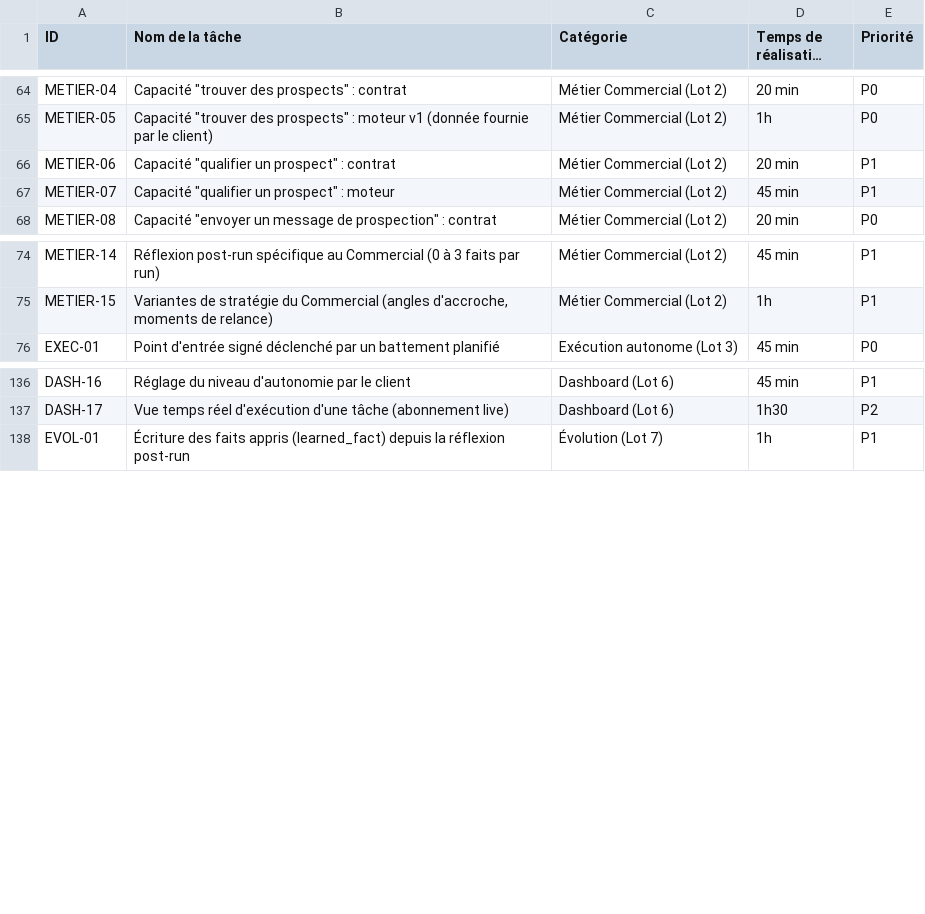
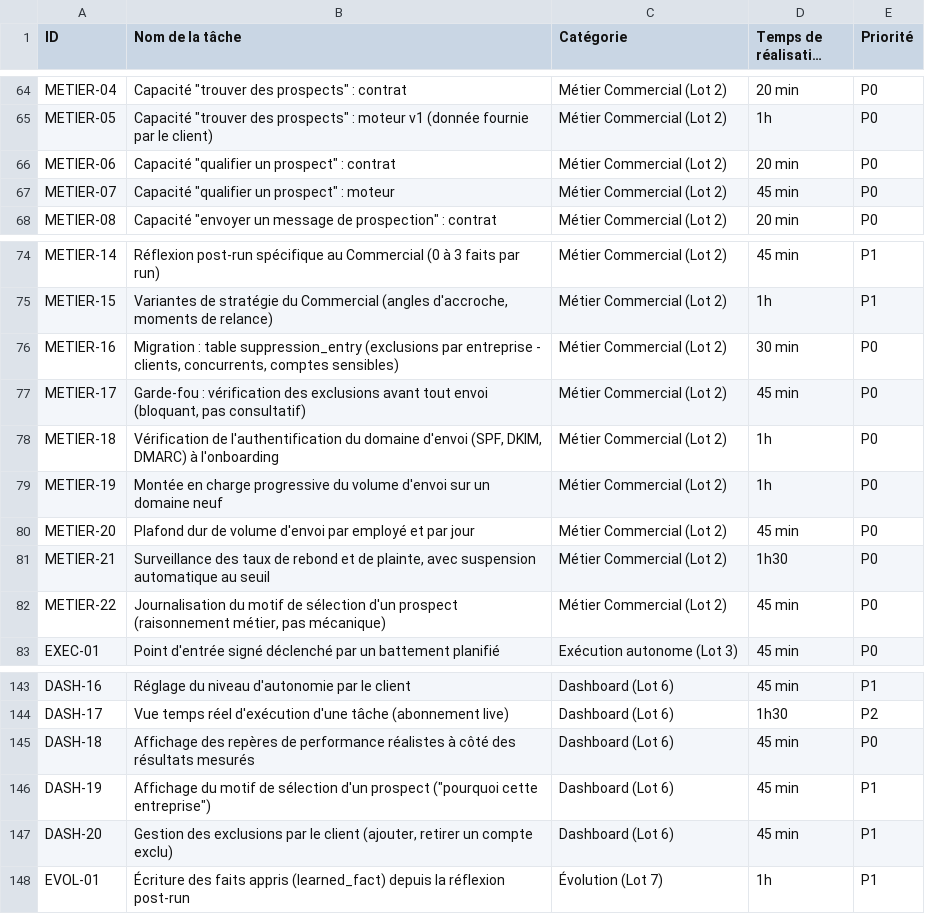
Before and after one commit to zorne/Sentio, a CSV file: docs/backlog-v1.csv, drawn as a sheet; only a part is shown, gaps mark what is left out; long unchanged cells end in ….

```diff
--- a/docs/backlog-v1.csv
+++ b/docs/backlog-v1.csv
@@ -65,4 +65,4 @@ METIER-04;Capacité "trouver des prospects" : contrat;Métier Commercial (Lot 2)
 METIER-05;Capacité "trouver des prospects" : moteur v1 (donnée fournie par le client);Métier Commercial (Lot 2);1h;P0
-METIER-06;Capacité "qualifier un prospect" : contrat;Métier Commercial (Lot 2);20 min;P1
-METIER-07;Capacité "qualifier un prospect" : moteur;Métier Commercial (Lot 2);45 min;P1
+METIER-06;Capacité "qualifier un prospect" : contrat;Métier Commercial (Lot 2);20 min;P0
+METIER-07;Capacité "qualifier un prospect" : moteur;Métier Commercial (Lot 2);45 min;P0
 METIER-08;Capacité "envoyer un message de prospection" : contrat;Métier Commercial (Lot 2);20 min;P0
@@ -75,2 +75,9 @@ METIER-14;Réflexion post-run spécifique au Commercial (0 à 3 faits par run);M
 METIER-15;Variantes de stratégie du Commercial (angles d'accroche, moments de relance);Métier Commercial (Lot 2);1h;P1
+METIER-16;Migration : table suppression_entry (exclusions par entreprise - clients, concurrents, comptes sensibles);Métier Commercial (Lot 2);30 min;P0
+METIER-17;Garde-fou : vérification des exclusions avant tout envoi (bloquant, pas consultatif);Métier Commercial (Lot 2);45 min;P0
+METIER-18;Vérification de l'authentification du domaine d'envoi (SPF, DKIM, DMARC) à l'onboarding;Métier Commercial (Lot 2);1h;P0
+METIER-19;Montée en charge progressive du volume d'envoi sur un domaine neuf;Métier Commercial (Lot 2);1h;P0
+METIER-20;Plafond dur de volume d'envoi par employé et par jour;Métier Commercial (Lot 2);45 min;P0
+METIER-21;Surveillance des taux de rebond et de plainte, avec suspension automatique au seuil;Métier Commercial (Lot 2);1h30;P0
+METIER-22;Journalisation du motif de sélection d'un prospect (raisonnement métier, pas mécanique);Métier Commercial (Lot 2);45 min;P0
 EXEC-01;Point d'entrée signé déclenché par un battement planifié;Exécution autonome (Lot 3);45 min;P0
@@ -137,2 +144,5 @@ DASH-16;Réglage du niveau d'autonomie par le client;Dashboard (Lot 6);45 min;P1
 DASH-17;Vue temps réel d'exécution d'une tâche (abonnement live);Dashboard (Lot 6);1h30;P2
+DASH-18;Affichage des repères de performance réalistes à côté des résultats mesurés;Dashboard (Lot 6);45 min;P0
+DASH-19;Affichage du motif de sélection d'un prospect ("pourquoi cette entreprise");Dashboard (Lot 6);45 min;P1
+DASH-20;Gestion des exclusions par le client (ajouter, retirer un compte exclu);Dashboard (Lot 6);45 min;P1
 EVOL-01;Écriture des faits appris (learned_fact) depuis la réflexion post-run;Évolution (Lot 7);1h;P1
```
Also changed, not shown: 9 other files.
